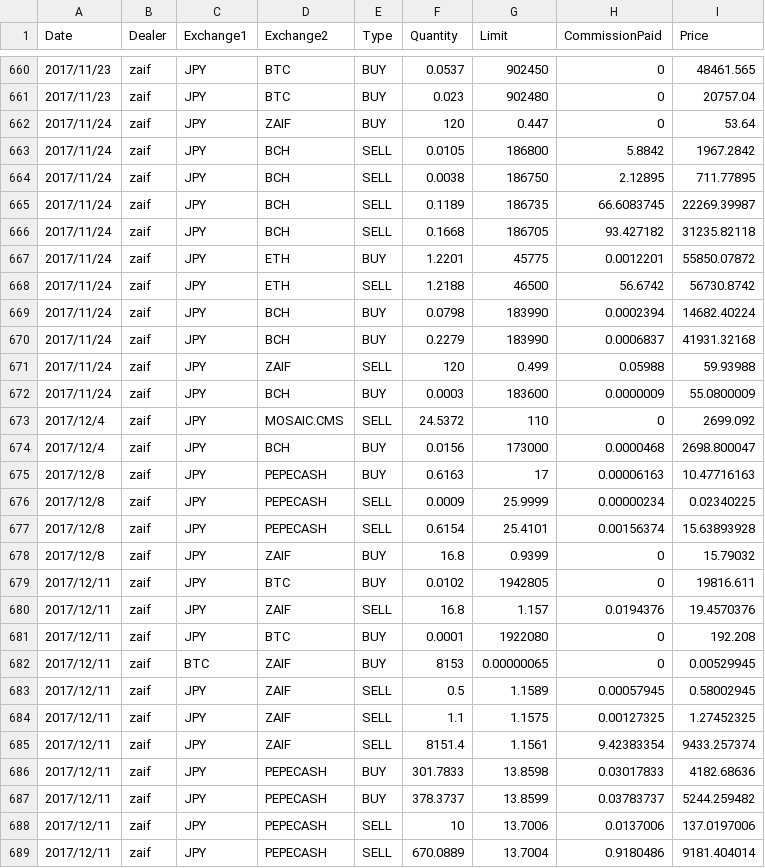
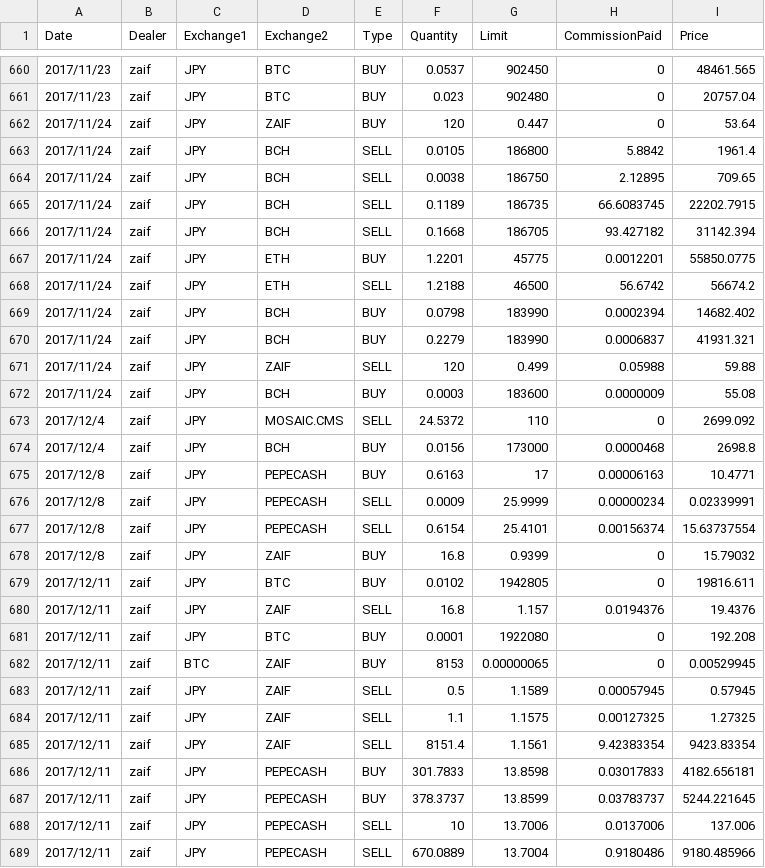
Before and after one commit to hiroshi-mikuriya/cryptocurrency, a CSV file: combine/trade/zaif_trade.csv, drawn as a sheet; only a part is shown, gaps mark what is left out; the diff covers the shown part only.

```diff
--- a/combine/trade/zaif_trade.csv
+++ b/combine/trade/zaif_trade.csv
@@ -662,28 +662,28 @@ Date,Dealer,Exchange1,Exchange2,Type,Quantity,Limit,CommissionPaid,Price
 2017/11/24,zaif,JPY,ZAIF,BUY,120,0.447,0,53.64
-2017/11/24,zaif,JPY,BCH,SELL,0.0105,186800,5.8842,1967.2842
-2017/11/24,zaif,JPY,BCH,SELL,0.0038,186750,2.12895,711.77895
-2017/11/24,zaif,JPY,BCH,SELL,0.1189,186735,66.6083745,22269.39987
-2017/11/24,zaif,JPY,BCH,SELL,0.1668,186705,93.427182,31235.82118
-2017/11/24,zaif,JPY,ETH,BUY,1.2201,45775,0.0012201,55850.07872
-2017/11/24,zaif,JPY,ETH,SELL,1.2188,46500,56.6742,56730.8742
-2017/11/24,zaif,JPY,BCH,BUY,0.0798,183990,0.0002394,14682.40224
-2017/11/24,zaif,JPY,BCH,BUY,0.2279,183990,0.0006837,41931.32168
-2017/11/24,zaif,JPY,ZAIF,SELL,120,0.499,0.05988,59.93988
-2017/11/24,zaif,JPY,BCH,BUY,0.0003,183600,0.0000009,55.0800009
+2017/11/24,zaif,JPY,BCH,SELL,0.0105,186800,5.8842,1961.4
+2017/11/24,zaif,JPY,BCH,SELL,0.0038,186750,2.12895,709.65
+2017/11/24,zaif,JPY,BCH,SELL,0.1189,186735,66.6083745,22202.7915
+2017/11/24,zaif,JPY,BCH,SELL,0.1668,186705,93.427182,31142.394
+2017/11/24,zaif,JPY,ETH,BUY,1.2201,45775,0.0012201,55850.0775
+2017/11/24,zaif,JPY,ETH,SELL,1.2188,46500,56.6742,56674.2
+2017/11/24,zaif,JPY,BCH,BUY,0.0798,183990,0.0002394,14682.402
+2017/11/24,zaif,JPY,BCH,BUY,0.2279,183990,0.0006837,41931.321
+2017/11/24,zaif,JPY,ZAIF,SELL,120,0.499,0.05988,59.88
+2017/11/24,zaif,JPY,BCH,BUY,0.0003,183600,0.0000009,55.08
 2017/12/4,zaif,JPY,MOSAIC.CMS,SELL,24.5372,110,0,2699.092
-2017/12/4,zaif,JPY,BCH,BUY,0.0156,173000,0.0000468,2698.800047
-2017/12/8,zaif,JPY,PEPECASH,BUY,0.6163,17,0.00006163,10.47716163
-2017/12/8,zaif,JPY,PEPECASH,SELL,0.0009,25.9999,0.00000234,0.02340225
-2017/12/8,zaif,JPY,PEPECASH,SELL,0.6154,25.4101,0.00156374,15.63893928
+2017/12/4,zaif,JPY,BCH,BUY,0.0156,173000,0.0000468,2698.8
+2017/12/8,zaif,JPY,PEPECASH,BUY,0.6163,17,0.00006163,10.4771
+2017/12/8,zaif,JPY,PEPECASH,SELL,0.0009,25.9999,0.00000234,0.02339991
+2017/12/8,zaif,JPY,PEPECASH,SELL,0.6154,25.4101,0.00156374,15.63737554
 2017/12/8,zaif,JPY,ZAIF,BUY,16.8,0.9399,0,15.79032
 2017/12/11,zaif,JPY,BTC,BUY,0.0102,1942805,0,19816.611
-2017/12/11,zaif,JPY,ZAIF,SELL,16.8,1.157,0.0194376,19.4570376
+2017/12/11,zaif,JPY,ZAIF,SELL,16.8,1.157,0.0194376,19.4376
 2017/12/11,zaif,JPY,BTC,BUY,0.0001,1922080,0,192.208
 2017/12/11,zaif,BTC,ZAIF,BUY,8153,0.00000065,0,0.00529945
-2017/12/11,zaif,JPY,ZAIF,SELL,0.5,1.1589,0.00057945,0.58002945
-2017/12/11,zaif,JPY,ZAIF,SELL,1.1,1.1575,0.00127325,1.27452325
-2017/12/11,zaif,JPY,ZAIF,SELL,8151.4,1.1561,9.42383354,9433.257374
-2017/12/11,zaif,JPY,PEPECASH,BUY,301.7833,13.8598,0.03017833,4182.68636
-2017/12/11,zaif,JPY,PEPECASH,BUY,378.3737,13.8599,0.03783737,5244.259482
-2017/12/11,zaif,JPY,PEPECASH,SELL,10,13.7006,0.0137006,137.0197006
-2017/12/11,zaif,JPY,PEPECASH,SELL,670.0889,13.7004,0.9180486,9181.404014
+2017/12/11,zaif,JPY,ZAIF,SELL,0.5,1.1589,0.00057945,0.57945
+2017/12/11,zaif,JPY,ZAIF,SELL,1.1,1.1575,0.00127325,1.27325
+2017/12/11,zaif,JPY,ZAIF,SELL,8151.4,1.1561,9.42383354,9423.83354
+2017/12/11,zaif,JPY,PEPECASH,BUY,301.7833,13.8598,0.03017833,4182.656181
+2017/12/11,zaif,JPY,PEPECASH,BUY,378.3737,13.8599,0.03783737,5244.221645
+2017/12/11,zaif,JPY,PEPECASH,SELL,10,13.7006,0.0137006,137.006
+2017/12/11,zaif,JPY,PEPECASH,SELL,670.0889,13.7004,0.9180486,9180.485966
```
Also changed, not shown: 133 edited cells elsewhere in this file, combine/result/all_trade.csv, 1 other file.
